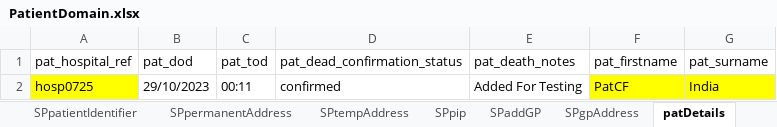
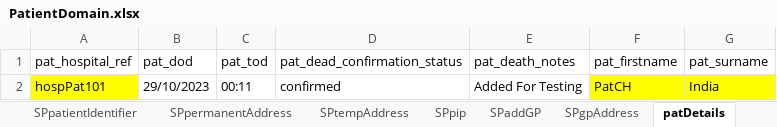
Before and after one commit to manojvyavahare27/ReleaseC4Automation, an Excel workbook: ExcelFiles/PatientDomain.xlsx, sheet patDetails, drawn as a sheet; values as stored, in another font and other column widths than the file's, no borders; the diff names each change by its address in the sheet, - before the commit and + after, or states it on an @@ line.

```diff
--- a/ExcelFiles/PatientDomain.xlsx (sheet patDetails)
+++ b/ExcelFiles/PatientDomain.xlsx (sheet patDetails)
-A2 (pat_hospital_ref): hosp0725
+A2 (pat_hospital_ref): hospPat101
-F2 (pat_firstname): PatCF
+F2 (pat_firstname): PatCH
```
Also changed, not shown: sheet patientIdentifier, sheet addPatient, sheet editPatient, 13 other files.
